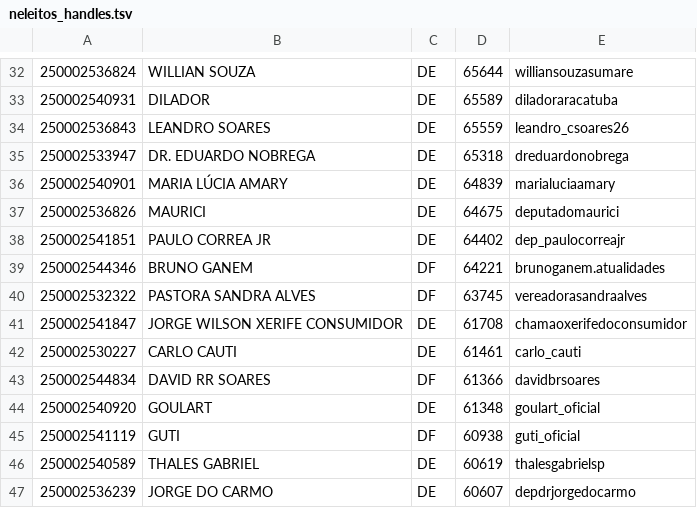
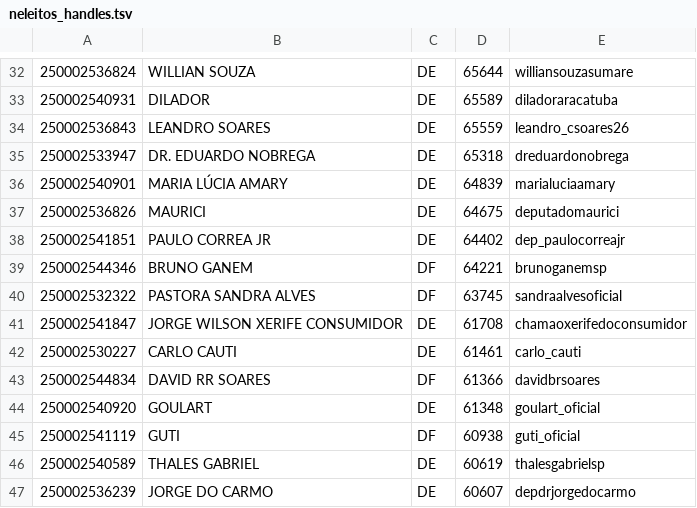
Before and after one commit to Grisonet/grisonet.github.io, a TSV file: apuracao-sp-fonte/dados-coleta/neleitos_handles.tsv, drawn as a sheet; only a part is shown, gaps mark what is left out.

```diff
--- a/apuracao-sp-fonte/dados-coleta/neleitos_handles.tsv
+++ b/apuracao-sp-fonte/dados-coleta/neleitos_handles.tsv
@@ -38,4 +38,4 @@
 250002541851	PAULO CORREA JR	DE	64402	dep_paulocorreajr
-250002544346	BRUNO GANEM	DF	64221	brunoganem.atualidades
-250002532322	PASTORA SANDRA ALVES	DF	63745	vereadorasandraalves
+250002544346	BRUNO GANEM	DF	64221	brunoganemsp
+250002532322	PASTORA SANDRA ALVES	DF	63745	sandraalvesoficial
 250002541847	JORGE WILSON XERIFE CONSUMIDOR	DE	61708	chamaoxerifedoconsumidor
```
Also changed, not shown: apuracao-sp-fonte/dados-coleta/eleitos_handles.tsv, apuracao-sp-fonte/dados-coleta/seguidores_eleitos.tsv, 4 other files.
